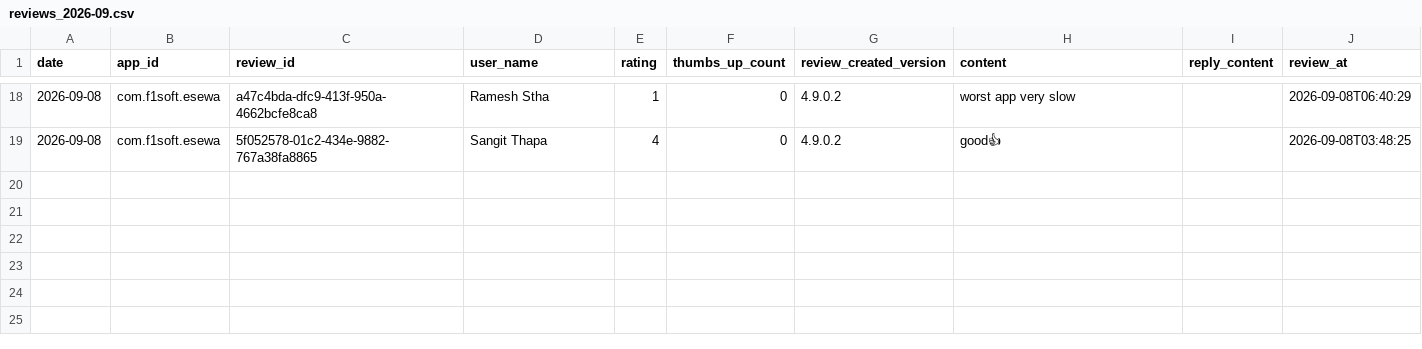
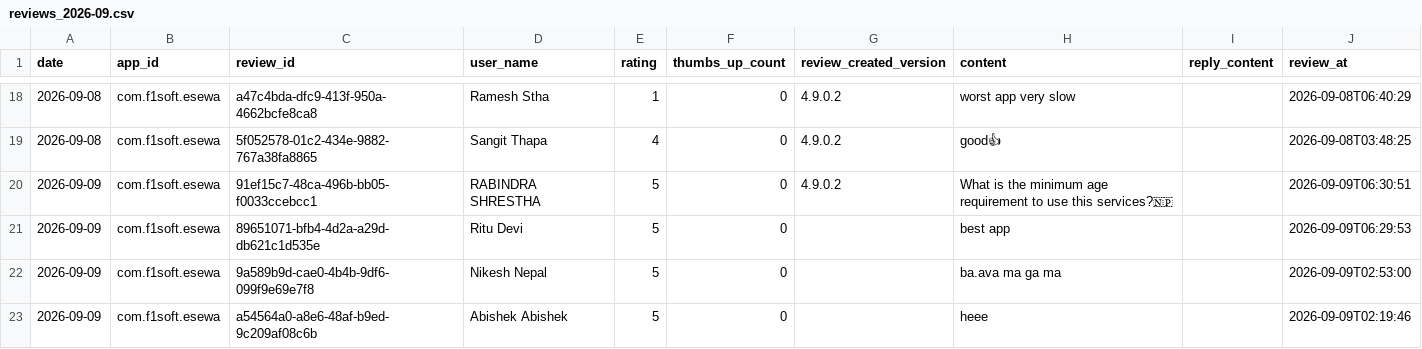
Before and after one commit to g10drasingh/App-Install-Tracker, a CSV file: data/reviews_2026-09.csv, drawn as a sheet; only a part is shown, gaps mark what is left out.

```diff
--- a/data/reviews_2026-09.csv
+++ b/data/reviews_2026-09.csv
@@ -19 +19,5 @@ date,app_id,review_id,user_name,rating,thumbs_up_count,review_created_version,co
 2026-09-08,com.f1soft.esewa,5f052578-01c2-434e-9882-767a38fa8865,Sangit Thapa,4,0,4.9.0.2,good👍,,2026-09-08T03:48:25
+2026-09-09,com.f1soft.esewa,91ef15c7-48ca-496b-bb05-f0033ccebcc1,RABINDRA SHRESTHA,5,0,4.9.0.2,What is the minimum age requirement to use this services?🇳🇵,,2026-09-09T06:30:51
+2026-09-09,com.f1soft.esewa,89651071-bfb4-4d2a-a29d-db621c1d535e,Ritu Devi,5,0,,best app,,2026-09-09T06:29:53
+2026-09-09,com.f1soft.esewa,9a589b9d-cae0-4b4b-9df6-099f9e69e7f8,Nikesh Nepal,5,0,,ba.ava ma ga ma,,2026-09-09T02:53:00
+2026-09-09,com.f1soft.esewa,a54564a0-a8e6-48af-b9ed-9c209af08c6b,Abishek Abishek,5,0,,heee,,2026-09-09T02:19:46
```
Also changed, not shown: data/app_installs.csv.
